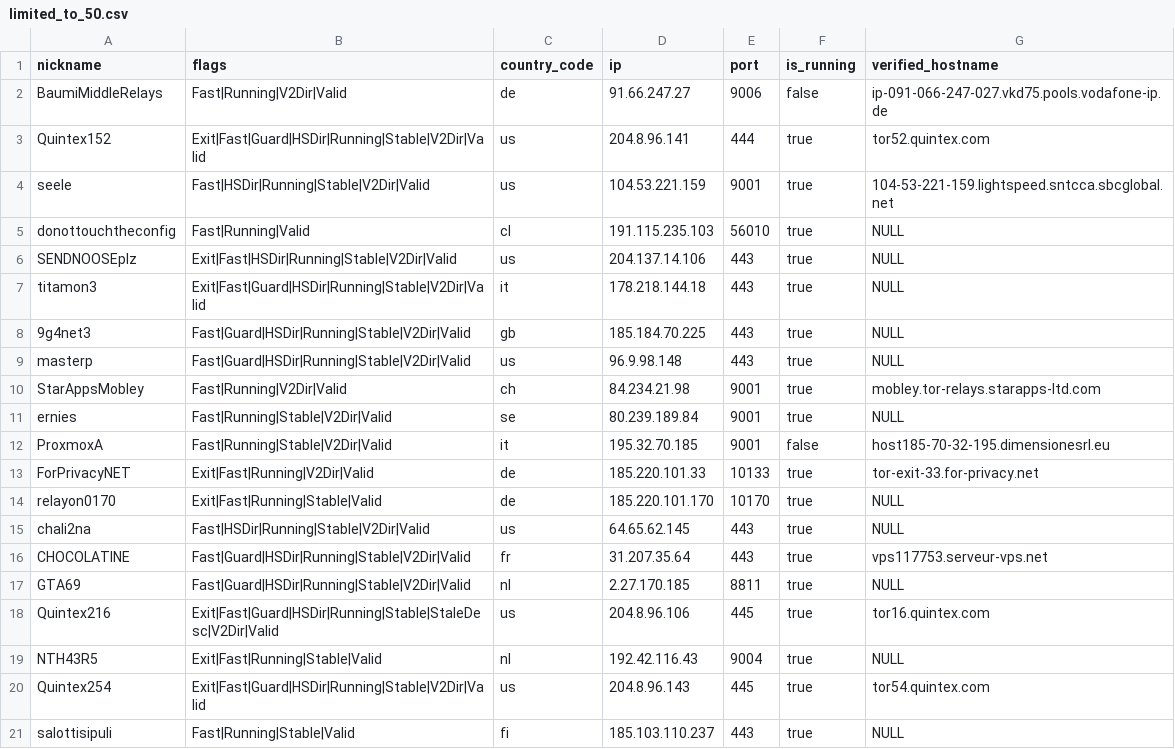
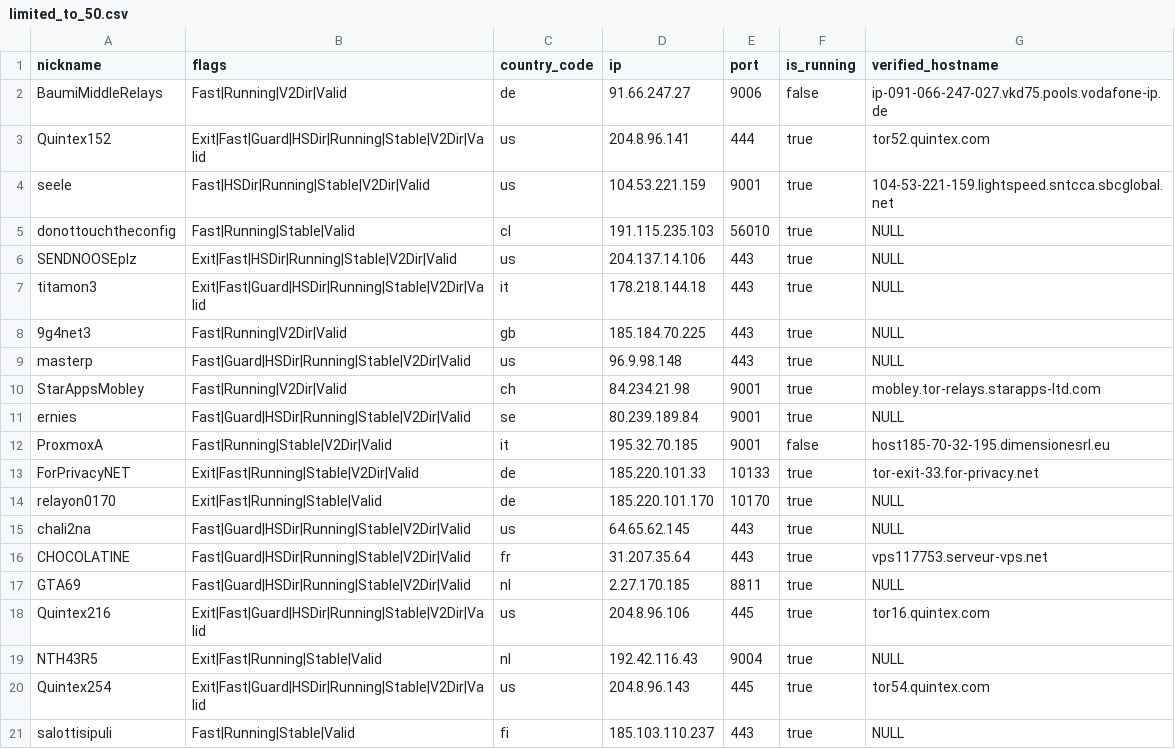
Before and after one commit to cgiamp/123-test-abort, a CSV file: limited_to_50.csv, drawn as a sheet; only a part is shown; the diff covers the shown part only.

```diff
--- a/limited_to_50.csv
+++ b/limited_to_50.csv
@@ -4,16 +4,16 @@
 "seele","Fast|HSDir|Running|Stable|V2Dir|Valid","us","104.53.221.159","9001",true,"104-53-221-159.lightspeed.sntcca.sbcglobal.net"
-"donottouchtheconfig","Fast|Running|Valid","cl","191.115.235.103","56010",true,"NULL"
+"donottouchtheconfig","Fast|Running|Stable|Valid","cl","191.115.235.103","56010",true,"NULL"
 "SENDNOOSEplz","Exit|Fast|HSDir|Running|Stable|V2Dir|Valid","us","204.137.14.106","443",true,"NULL"
 "titamon3","Exit|Fast|Guard|HSDir|Running|Stable|V2Dir|Valid","it","178.218.144.18","443",true,"NULL"
-"9g4net3","Fast|Guard|HSDir|Running|Stable|V2Dir|Valid","gb","185.184.70.225","443",true,"NULL"
+"9g4net3","Fast|Running|V2Dir|Valid","gb","185.184.70.225","443",true,"NULL"
 "masterp","Fast|Guard|HSDir|Running|Stable|V2Dir|Valid","us","96.9.98.148","443",true,"NULL"
 "StarAppsMobley","Fast|Running|V2Dir|Valid","ch","84.234.21.98","9001",true,"mobley.tor-relays.starapps-ltd.com"
-"ernies","Fast|Running|Stable|V2Dir|Valid","se","80.239.189.84","9001",true,"NULL"
+"ernies","Fast|Guard|HSDir|Running|Stable|V2Dir|Valid","se","80.239.189.84","9001",true,"NULL"
 "ProxmoxA","Fast|Running|Stable|V2Dir|Valid","it","195.32.70.185","9001",false,"host185-70-32-195.dimensionesrl.eu"
-"ForPrivacyNET","Exit|Fast|Running|V2Dir|Valid","de","185.220.101.33","10133",true,"tor-exit-33.for-privacy.net"
+"ForPrivacyNET","Exit|Fast|Running|Stable|V2Dir|Valid","de","185.220.101.33","10133",true,"tor-exit-33.for-privacy.net"
 "relayon0170","Exit|Fast|Running|Stable|Valid","de","185.220.101.170","10170",true,"NULL"
-"chali2na","Fast|HSDir|Running|Stable|V2Dir|Valid","us","64.65.62.145","443",true,"NULL"
+"chali2na","Fast|Guard|HSDir|Running|Stable|V2Dir|Valid","us","64.65.62.145","443",true,"NULL"
 "CHOCOLATINE","Fast|Guard|HSDir|Running|Stable|V2Dir|Valid","fr","31.207.35.64","443",true,"vps117753.serveur-vps.net"
 "GTA69","Fast|Guard|HSDir|Running|Stable|V2Dir|Valid","nl","2.27.170.185","8811",true,"NULL"
-"Quintex216","Exit|Fast|Guard|HSDir|Running|Stable|StaleDesc|V2Dir|Valid","us","204.8.96.106","445",true,"tor16.quintex.com"
+"Quintex216","Exit|Fast|Guard|HSDir|Running|Stable|V2Dir|Valid","us","204.8.96.106","445",true,"tor16.quintex.com"
 "NTH43R5","Exit|Fast|Running|Stable|Valid","nl","192.42.116.43","9004",true,"NULL"
```
Also changed, not shown: 2 added rows, 2 removed rows and 4 edited cells elsewhere in this file, 2 other files.
